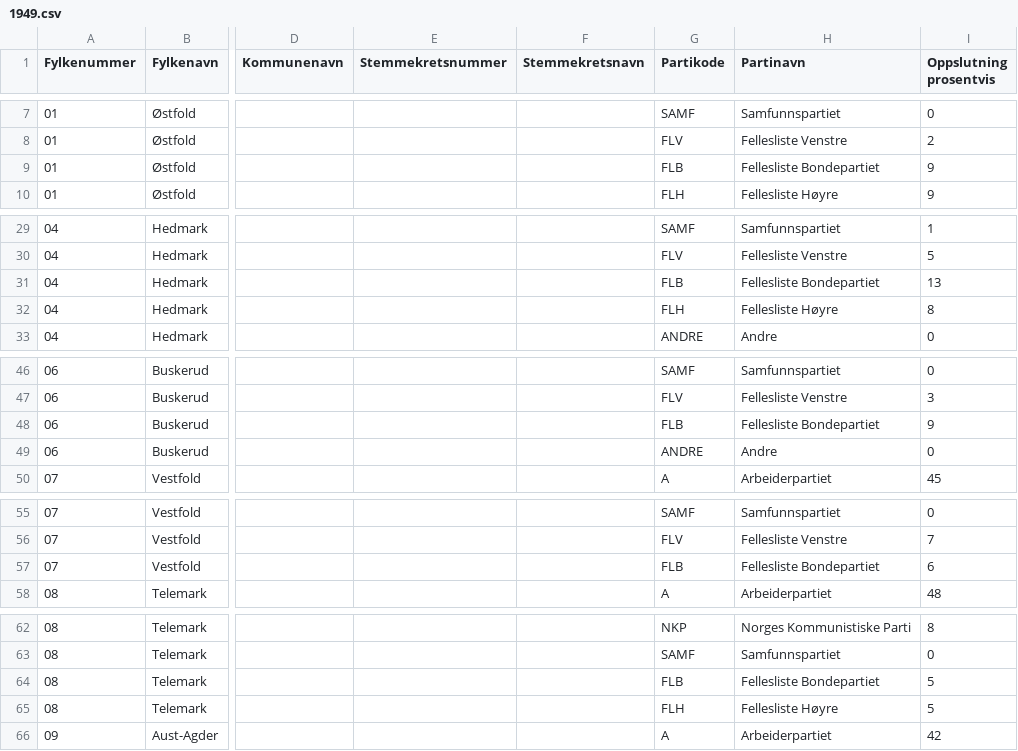
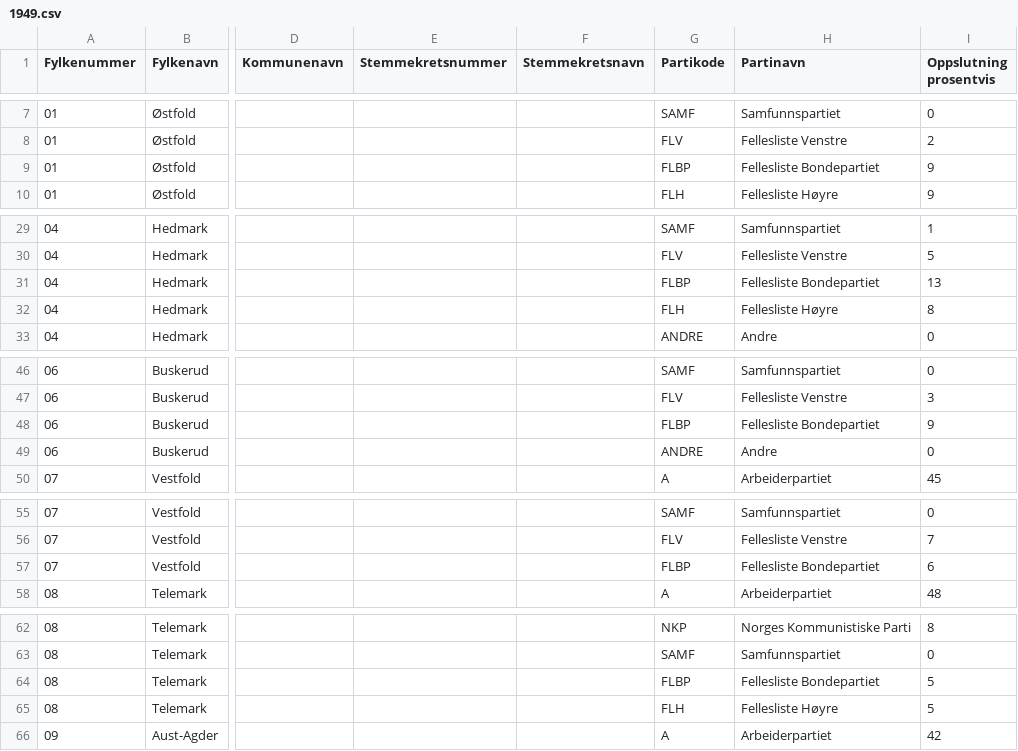
Before and after one commit to Project-Lavinia/Lavinia-api, a CSV file: Lavinia-api/Data/Countries/NO/PE/1949.csv, drawn as a sheet; only a part is shown, gaps mark what is left out; the diff covers the shown part only; the diff names each change by its address in the sheet, - before the commit and + after, or states it on an @@ line.

```diff
--- a/Lavinia-api/Data/Countries/NO/PE/1949.csv
+++ b/Lavinia-api/Data/Countries/NO/PE/1949.csv
-G9 (Partikode): FLB
+G9 (Partikode): FLBP
-G31 (Partikode): FLB
+G31 (Partikode): FLBP
-G48 (Partikode): FLB
+G48 (Partikode): FLBP
-G57 (Partikode): FLB
+G57 (Partikode): FLBP
-G64 (Partikode): FLB
+G64 (Partikode): FLBP
```
Also changed, not shown: 2 edited cells elsewhere in this file, Lavinia-api/Data/Countries/NO/PE/2009.csv, Lavinia-api/Data/Countries/NO/PE/2013.csv, 12 other files.
